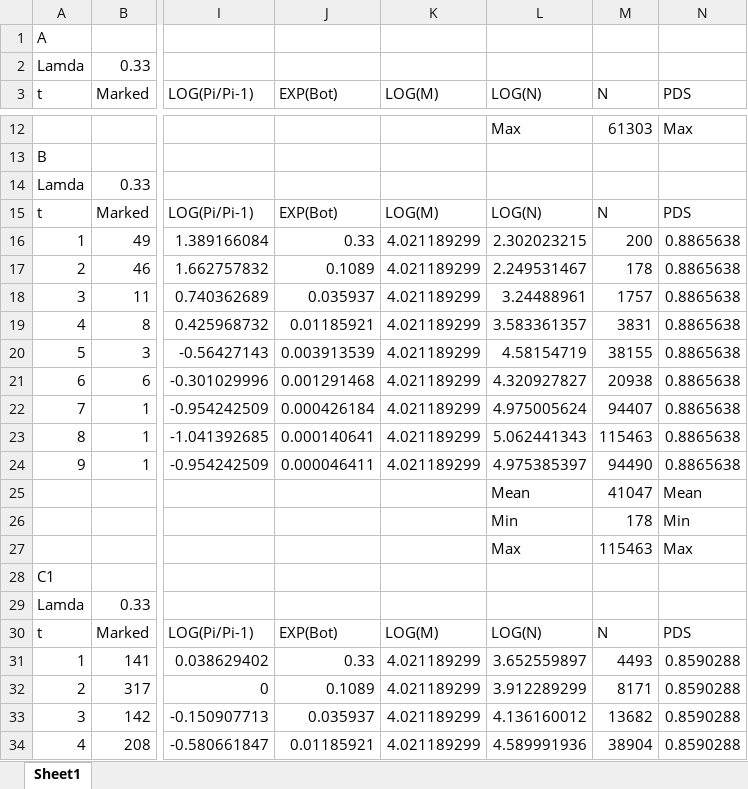
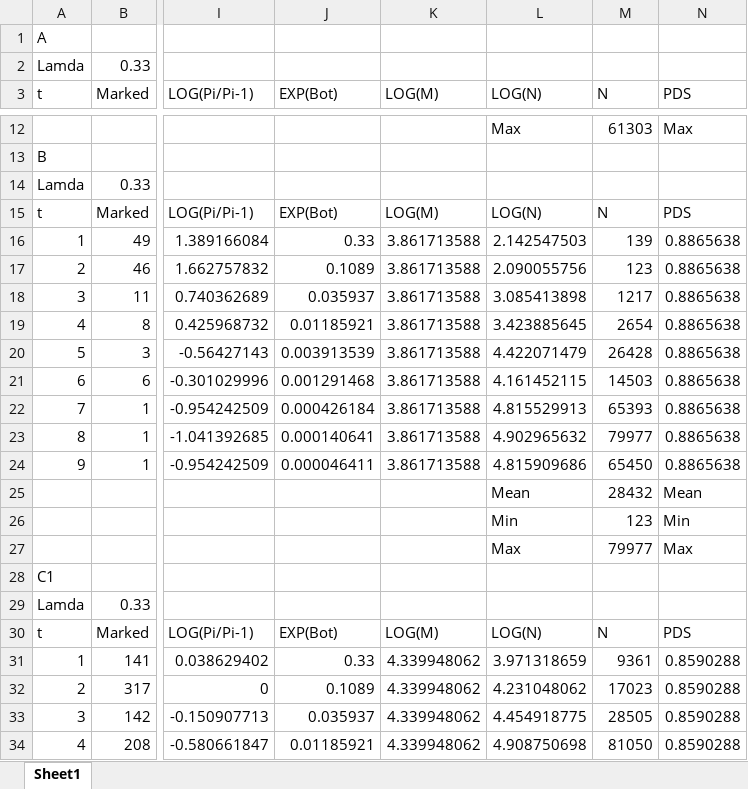
Before and after one commit to chaochen88/lee_county_SIT, an Excel workbook: MRR_Captiva_pop_size.xlsx, sheet Sheet1, drawn as a sheet; only a part is shown, gaps mark what is left out; values as stored, in another font and other column widths than the file's, no borders; charts and pictures not drawn; the diff covers the shown part only; the diff names each change by its address in the sheet, - before the commit and + after, or states it on an @@ line.

```diff
--- a/MRR_Captiva_pop_size.xlsx (sheet Sheet1)
+++ b/MRR_Captiva_pop_size.xlsx (sheet Sheet1)
-K16:K24 (LOG(M)): 4.021189299
+K16:K24 (LOG(M)): 3.861713588
-L16 (LOG(N)): 2.302023215
+L16 (LOG(N)): 2.142547503
-M16 (N): 200
+M16 (N): 139
-L17 (LOG(N)): 2.249531467
+L17 (LOG(N)): 2.090055756
-M17 (N): 178
+M17 (N): 123
-L18 (LOG(N)): 3.24488961
+L18 (LOG(N)): 3.085413898
-M18 (N): 1757
+M18 (N): 1217
-L19 (LOG(N)): 3.583361357
+L19 (LOG(N)): 3.423885645
-M19 (N): 3831
+M19 (N): 2654
-L20 (LOG(N)): 4.58154719
+L20 (LOG(N)): 4.422071479
-M20 (N): 38155
+M20 (N): 26428
-L21 (LOG(N)): 4.320927827
+L21 (LOG(N)): 4.161452115
-M21 (N): 20938
+M21 (N): 14503
-L22 (LOG(N)): 4.975005624
+L22 (LOG(N)): 4.815529913
-M22 (N): 94407
+M22 (N): 65393
-L23 (LOG(N)): 5.062441343
+L23 (LOG(N)): 4.902965632
-M23 (N): 115463
+M23 (N): 79977
-L24 (LOG(N)): 4.975385397
+L24 (LOG(N)): 4.815909686
-M24 (N): 94490
+M24 (N): 65450
-M25 (N): 41047
+M25 (N): 28432
-M26 (N): 178
+M26 (N): 123
-M27 (N): 115463
+M27 (N): 79977
-K31:K34 (LOG(M)): 4.021189299
+K31:K34 (LOG(M)): 4.339948062
-L31 (LOG(N)): 3.652559897
+L31 (LOG(N)): 3.971318659
-M31 (N): 4493
+M31 (N): 9361
-L32 (LOG(N)): 3.912289299
+L32 (LOG(N)): 4.231048062
-M32 (N): 8171
+M32 (N): 17023
-L33 (LOG(N)): 4.136160012
+L33 (LOG(N)): 4.454918775
-M33 (N): 13682
+M33 (N): 28505
-L34 (LOG(N)): 4.589991936
+L34 (LOG(N)): 4.908750698
-M34 (N): 38904
+M34 (N): 81050
```
Also changed, not shown: 186 edited cells elsewhere in this sheet, formulas that keep their value, charts or pictures.
